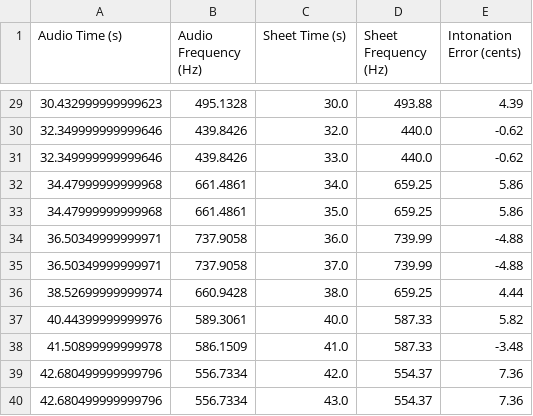
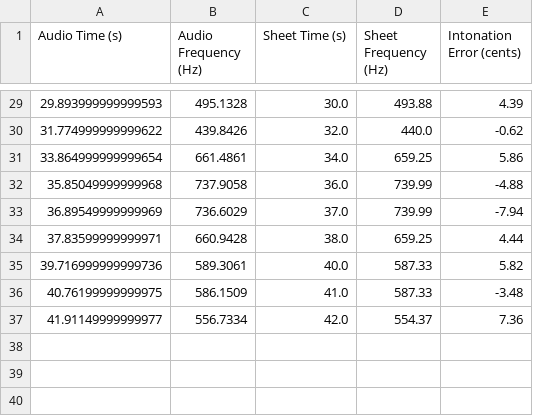
Before and after one commit to brananharrison/intonation-analysis, a CSV file: intonation_app/exports/original_intonation_errors.csv, drawn as a sheet; only a part is shown, gaps mark what is left out; the diff covers the shown part only.

Commit message:
joined df to account for missing 2 of the same note in audio, rather than adjust dtw algorithm

```diff
--- a/intonation_app/exports/original_intonation_errors.csv
+++ b/intonation_app/exports/original_intonation_errors.csv
@@ -29,12 +29,9 @@ Audio Time (s),Audio Frequency (Hz),Sheet Time (s),Sheet Frequency (Hz),Intonati
-30.432999999999623,495.1328,30.0,493.88,4.39
-32.349999999999646,439.8426,32.0,440.0,-0.62
-32.349999999999646,439.8426,33.0,440.0,-0.62
-34.47999999999968,661.4861,34.0,659.25,5.86
-34.47999999999968,661.4861,35.0,659.25,5.86
-36.50349999999971,737.9058,36.0,739.99,-4.88
-36.50349999999971,737.9058,37.0,739.99,-4.88
-38.52699999999974,660.9428,38.0,659.25,4.44
-40.44399999999976,589.3061,40.0,587.33,5.82
-41.50899999999978,586.1509,41.0,587.33,-3.48
-42.680499999999796,556.7334,42.0,554.37,7.36
-42.680499999999796,556.7334,43.0,554.37,7.36
+29.893999999999593,495.1328,30.0,493.88,4.39
+31.774999999999622,439.8426,32.0,440.0,-0.62
+33.864999999999654,661.4861,34.0,659.25,5.86
+35.85049999999968,737.9058,36.0,739.99,-4.88
+36.89549999999969,736.6029,37.0,739.99,-7.94
+37.83599999999971,660.9428,38.0,659.25,4.44
+39.716999999999736,589.3061,40.0,587.33,5.82
+40.76199999999975,586.1509,41.0,587.33,-3.48
+41.91149999999977,556.7334,42.0,554.37,7.36
```
Also changed, not shown: 29 edited cells elsewhere in this file, intonation_app/exports/one_to_one_mapping_to_sheet_music.csv, 5 other files.
